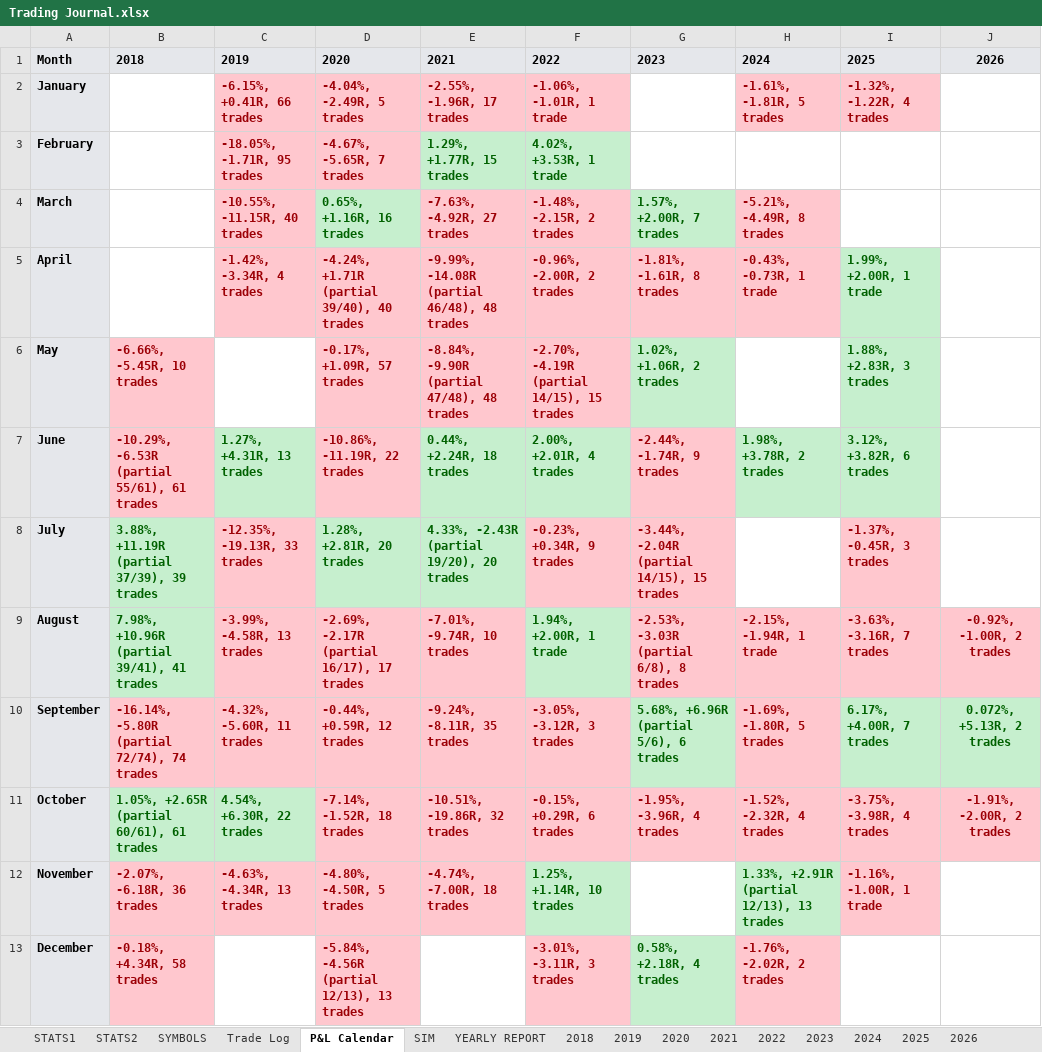
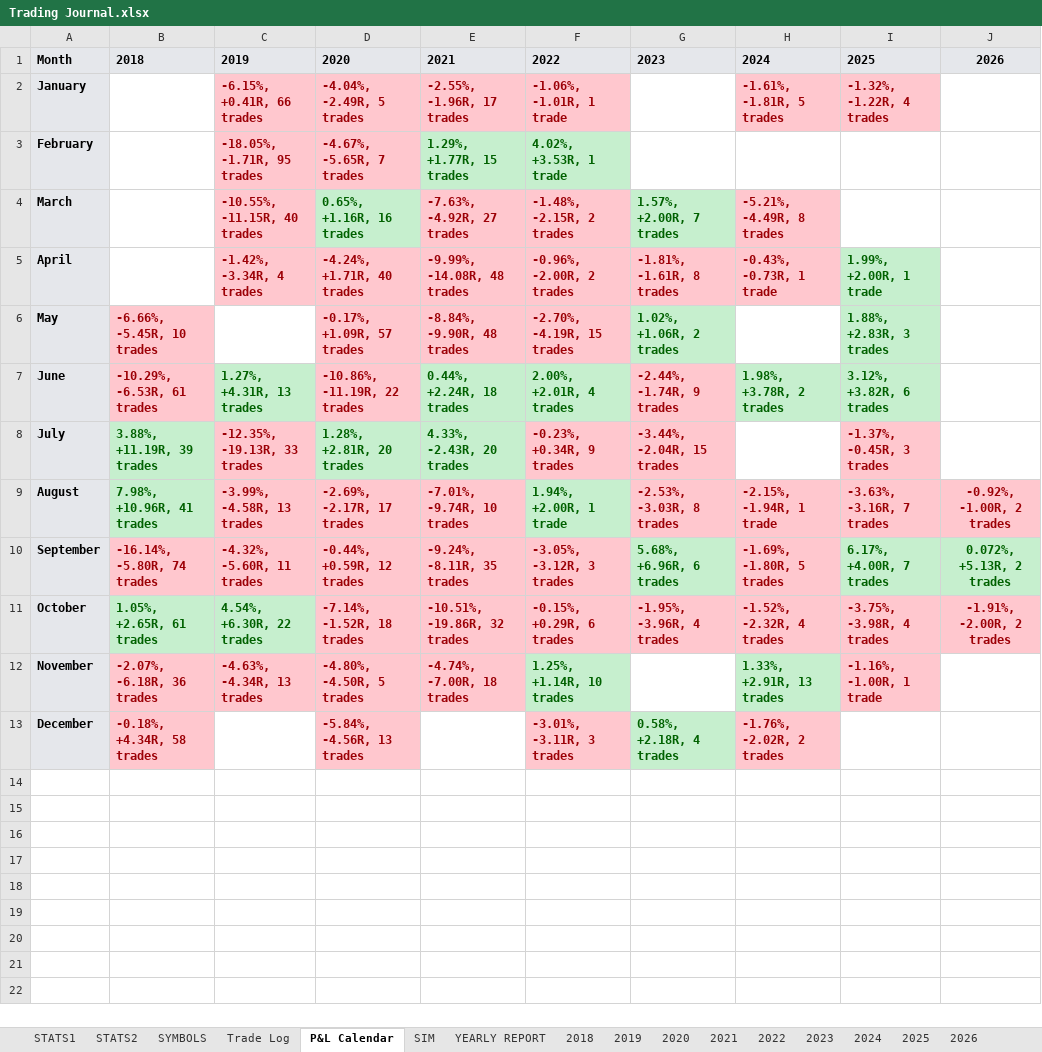
Before and after one commit to alexpsym/CODEX, an Excel workbook: journal/Trading Journal.xlsx, sheet P&L Calendar, drawn as a sheet; values as stored, in another font and other column widths than the file's, no borders; the diff names each change by its address in the sheet, - before the commit and + after, or states it on an @@ line.

Commit message:
Update trading journal state

```diff
--- a/journal/Trading Journal.xlsx (sheet P&L Calendar)
+++ b/journal/Trading Journal.xlsx (sheet P&L Calendar)
-D5: -4.24%, +1.71R (partial 39/40), 40 trades
+D5: -4.24%, +1.71R, 40 trades
-E5: -9.99%, -14.08R (partial 46/48), 48 trades
+E5: -9.99%, -14.08R, 48 trades
-E6: -8.84%, -9.90R (partial 47/48), 48 trades
+E6: -8.84%, -9.90R, 48 trades
-F6: -2.70%, -4.19R (partial 14/15), 15 trades
+F6: -2.70%, -4.19R, 15 trades
-B7: -10.29%, -6.53R (partial 55/61), 61 trades
+B7: -10.29%, -6.53R, 61 trades
-B8: 3.88%, +11.19R (partial 37/39), 39 trades
+B8: 3.88%, +11.19R, 39 trades
-E8: 4.33%, -2.43R (partial 19/20), 20 trades
+E8: 4.33%, -2.43R, 20 trades
-G8: -3.44%, -2.04R (partial 14/15), 15 trades
+G8: -3.44%, -2.04R, 15 trades
-B9: 7.98%, +10.96R (partial 39/41), 41 trades
+B9: 7.98%, +10.96R, 41 trades
-D9: -2.69%, -2.17R (partial 16/17), 17 trades
+D9: -2.69%, -2.17R, 17 trades
-G9: -2.53%, -3.03R (partial 6/8), 8 trades
+G9: -2.53%, -3.03R, 8 trades
-B10: -16.14%, -5.80R (partial 72/74), 74 trades
+B10: -16.14%, -5.80R, 74 trades
-G10: 5.68%, +6.96R (partial 5/6), 6 trades
+G10: 5.68%, +6.96R, 6 trades
-B11: 1.05%, +2.65R (partial 60/61), 61 trades
+B11: 1.05%, +2.65R, 61 trades
-H12: 1.33%, +2.91R (partial 12/13), 13 trades
+H12: 1.33%, +2.91R, 13 trades
-D13: -5.84%, -4.56R (partial 12/13), 13 trades
+D13: -5.84%, -4.56R, 13 trades
```
